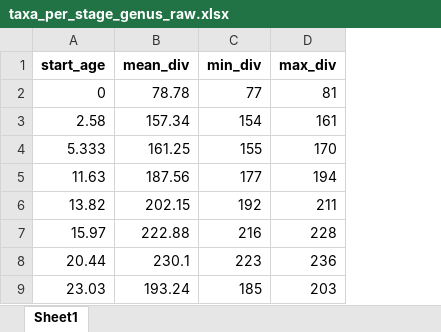
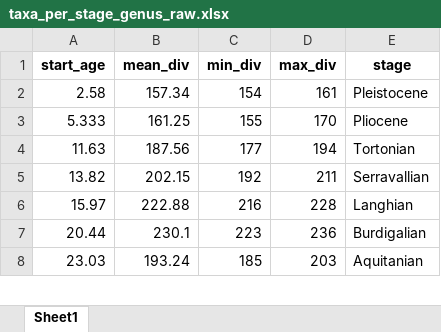
Before and after one commit to Pimiento-Research-Group/Neoselachian-Diversity-over-time, an Excel workbook: data/taxa_per_stage_genus_raw.xlsx, sheet Sheet1, drawn as a sheet; only a part is shown; values as stored, in another font and other column widths than the file's, no borders; removed rows and columns are numbered as before the commit, all else as after; the diff names each change by its address in the sheet, - before the commit and + after, or states it on an @@ line.

Commit message:
add stage name

```diff
--- a/data/taxa_per_stage_genus_raw.xlsx (sheet Sheet1)
+++ b/data/taxa_per_stage_genus_raw.xlsx (sheet Sheet1)
+column E (stage), rows 2-8: Pleistocene | Pliocene | Tortonian | Serravallian | Langhian | Burdigalian | Aquitanian
-row 2: 0 | 78.78 | 77 | 81
```
Also changed, not shown: data/taxa_per_stage_genus_pyrate.xlsx, data/taxa_per_stage_genus_sqs.xlsx, 4 other files.
